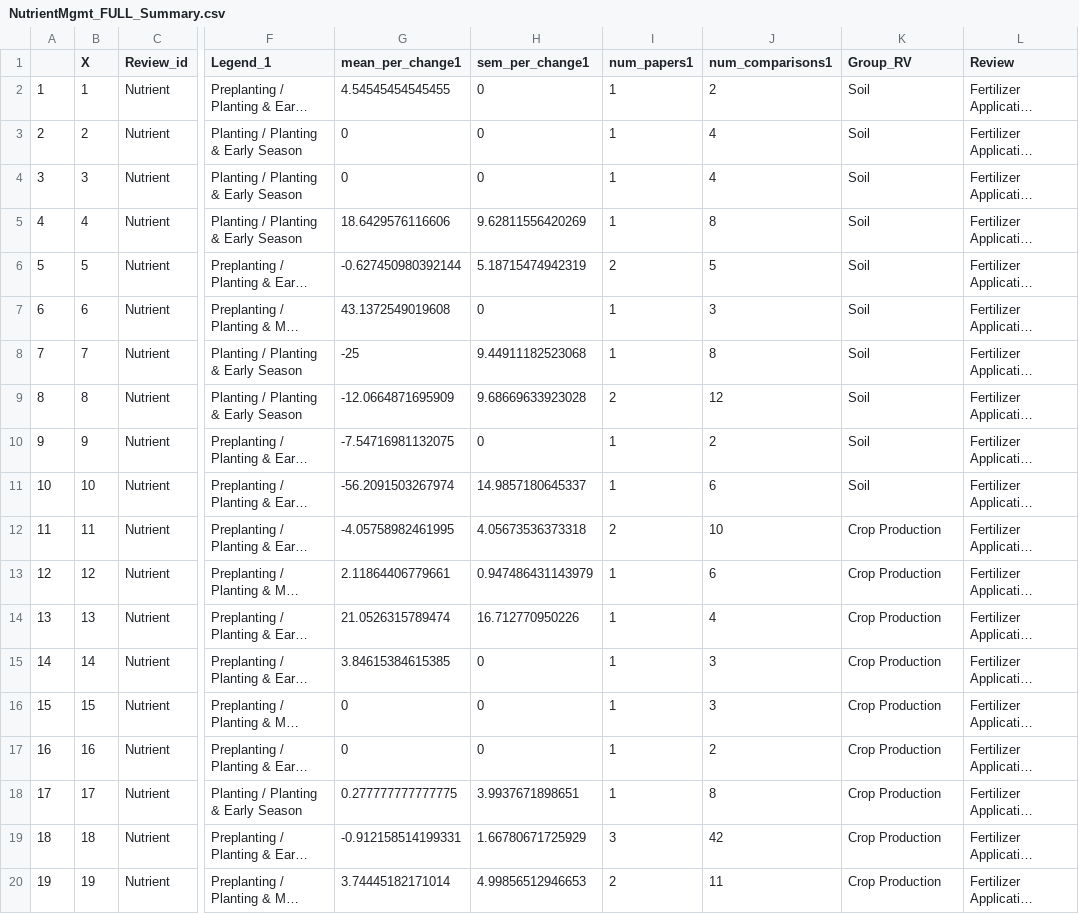
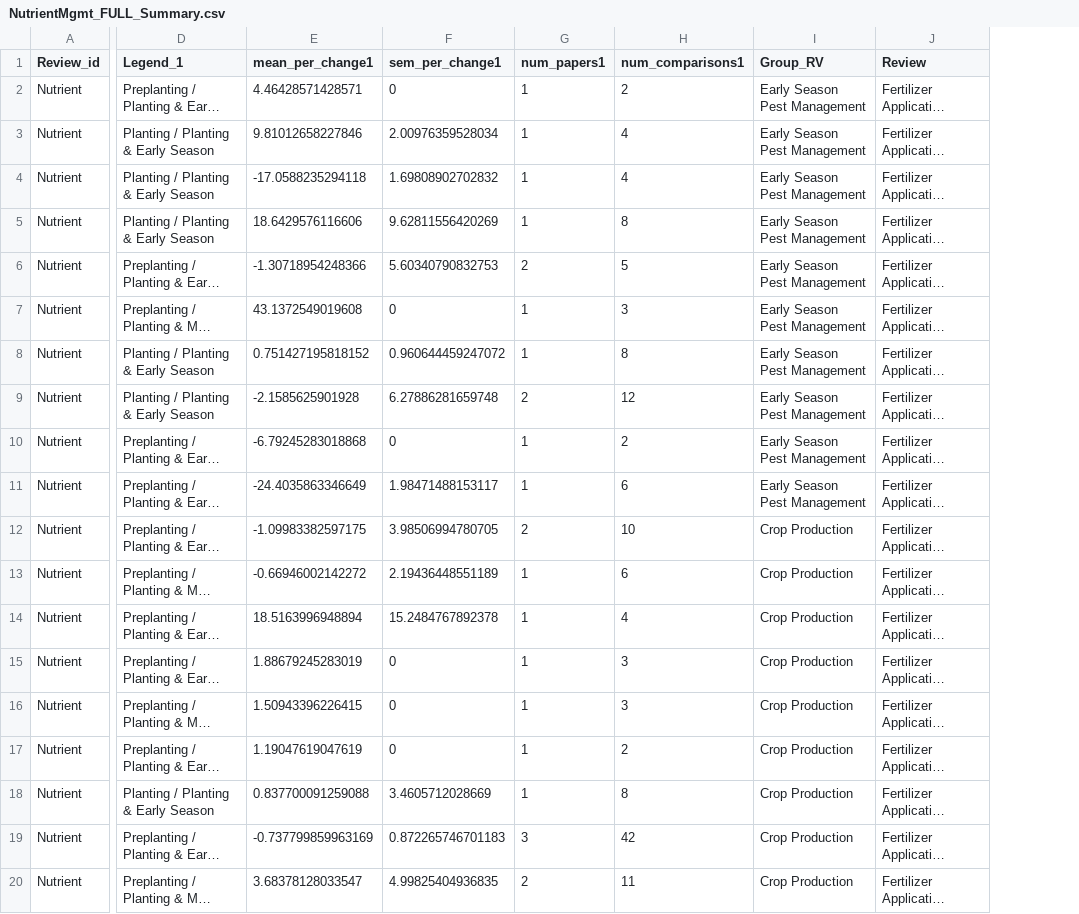
Before and after one commit to Science-for-Nature-and-People/Midwest-Agriculture-Synthesis, a CSV file: www/data/NutrientMgmt_FULL_Summary.csv, drawn as a sheet; only a part is shown, gaps mark what is left out; long unchanged cells end in …; removed rows and columns are numbered as before the commit, all else as after; the diff covers the shown part only; the diff names each change by its address in the sheet, - before the commit and + after, or states it on an @@ line.

```diff
--- a/www/data/NutrientMgmt_FULL_Summary.csv
+++ b/www/data/NutrientMgmt_FULL_Summary.csv
-column A, rows 2-20: 1 | 2 | 3 | 4 | 5 | 6 | 7 | 8 | 9 | 10 | 11 | 12 | 13 | 14 | 15 | 16 | 17 | 18 | 19
-column B (X), rows 2-20: 1 | 2 | 3 | 4 | 5 | 6 | 7 | 8 | 9 | 10 | 11 | 12 | 13 | 14 | 15 | 16 | 17 | 18 | 19
-E2 (mean_per_change1): 4.54545454545455
+E2 (mean_per_change1): 4.46428571428571
-I2:I11 (Group_RV): Soil
+I2:I11 (Group_RV): Early Season Pest Management
-E3 (mean_per_change1): 0
+E3 (mean_per_change1): 9.81012658227846
-F3 (sem_per_change1): 0
+F3 (sem_per_change1): 2.00976359528034
-E4 (mean_per_change1): 0
+E4 (mean_per_change1): -17.0588235294118
-F4 (sem_per_change1): 0
+F4 (sem_per_change1): 1.69808902702832
-E6 (mean_per_change1): -0.627450980392144
+E6 (mean_per_change1): -1.30718954248366
-F6 (sem_per_change1): 5.18715474942319
+F6 (sem_per_change1): 5.60340790832753
-E8 (mean_per_change1): -25
+E8 (mean_per_change1): 0.751427195818152
-F8 (sem_per_change1): 9.44911182523068
+F8 (sem_per_change1): 0.960644459247072
-E9 (mean_per_change1): -12.0664871695909
+E9 (mean_per_change1): -2.1585625901928
-F9 (sem_per_change1): 9.68669633923028
+F9 (sem_per_change1): 6.27886281659748
-E10 (mean_per_change1): -7.54716981132075
+E10 (mean_per_change1): -6.79245283018868
-E11 (mean_per_change1): -56.2091503267974
+E11 (mean_per_change1): -24.4035863346649
-F11 (sem_per_change1): 14.9857180645337
+F11 (sem_per_change1): 1.98471488153117
-E12 (mean_per_change1): -4.05758982461995
+E12 (mean_per_change1): -1.09983382597175
-F12 (sem_per_change1): 4.05673536373318
+F12 (sem_per_change1): 3.98506994780705
-E13 (mean_per_change1): 2.11864406779661
+E13 (mean_per_change1): -0.66946002142272
-F13 (sem_per_change1): 0.947486431143979
+F13 (sem_per_change1): 2.19436448551189
-E14 (mean_per_change1): 21.0526315789474
+E14 (mean_per_change1): 18.5163996948894
-F14 (sem_per_change1): 16.712770950226
+F14 (sem_per_change1): 15.2484767892378
-E15 (mean_per_change1): 3.84615384615385
+E15 (mean_per_change1): 1.88679245283019
-E16 (mean_per_change1): 0
+E16 (mean_per_change1): 1.50943396226415
-E17 (mean_per_change1): 0
+E17 (mean_per_change1): 1.19047619047619
-E18 (mean_per_change1): 0.277777777777775
+E18 (mean_per_change1): 0.837700091259088
-F18 (sem_per_change1): 3.9937671898651
+F18 (sem_per_change1): 3.4605712028669
-E19 (mean_per_change1): -0.912158514199331
+E19 (mean_per_change1): -0.737799859963169
-F19 (sem_per_change1): 1.66780671725929
+F19 (sem_per_change1): 0.872265746701183
-E20 (mean_per_change1): 3.74445182171014
+E20 (mean_per_change1): 3.68378128033547
-F20 (sem_per_change1): 4.99856512946653
+F20 (sem_per_change1): 4.99825404936835
```
Also changed, not shown: 2 removed rows and 94 edited cells elsewhere in this file, 2 other files.
